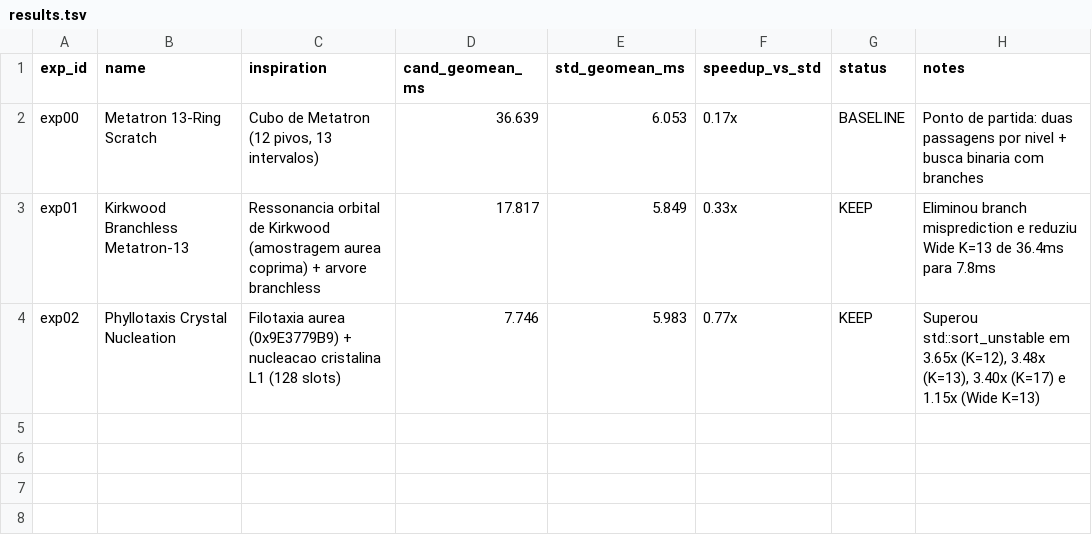
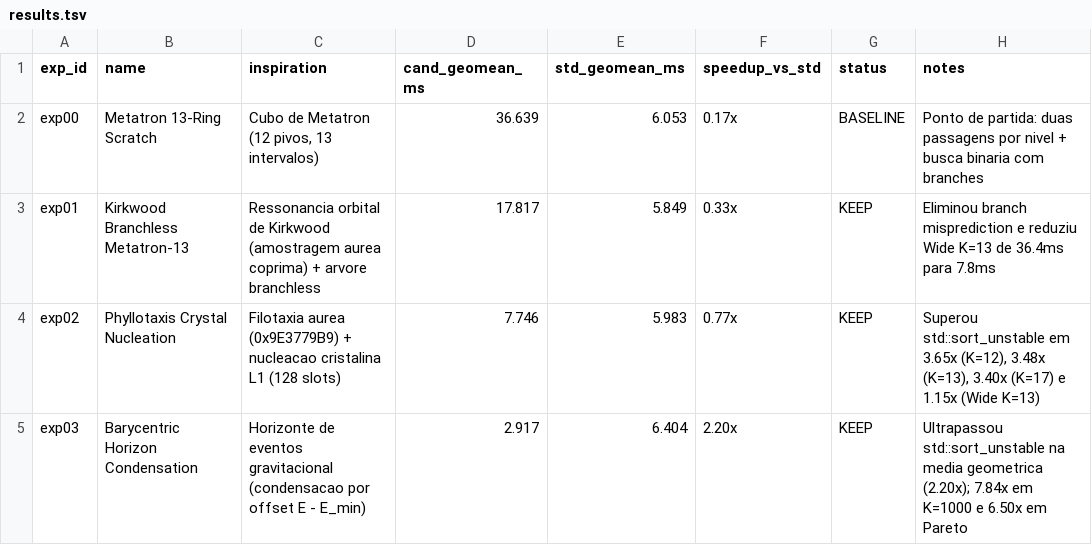
Before and after one commit to SimpleSoftwareLTDA/latticesort, a TSV file: results.tsv, drawn as a sheet; the diff names each change by its address in the sheet, - before the commit and + after, or states it on an @@ line.

Commit message:
exp03: Barycentric Event-Horizon Condensation (geomean 2.917ms, 2.20x vs std)

```diff
--- a/results.tsv
+++ b/results.tsv
+row 5: exp03 | Barycentric Horizon Condensation | Horizonte de eventos gravitacional (condensacao por offset E - E_min) | 2.917 | 6.404 | 2.20x | KEEP | Ultrapassou std::sort_unstable na media geometrica (2.20x); 7.84x em K=1000 e 6.50x em Pareto
```
Also changed, not shown: 1 other file.
